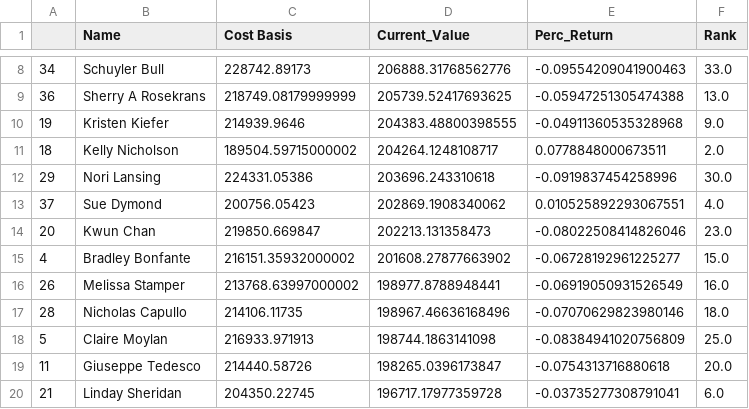
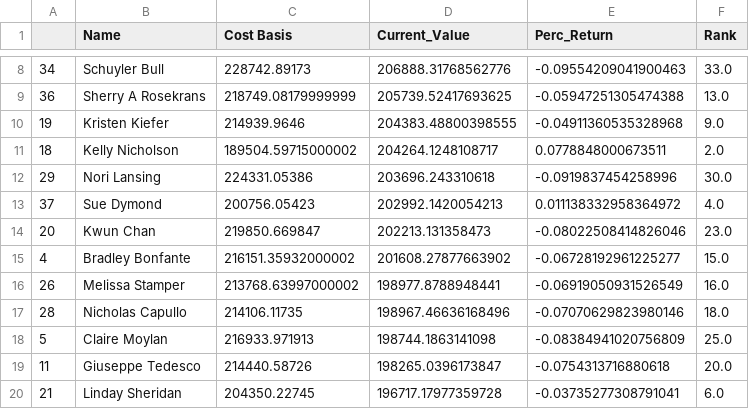
Before and after one commit to bkreis84/Portfolio-Challenge2, a CSV file: individual rankings.csv, drawn as a sheet; only a part is shown, gaps mark what is left out.

```diff
--- a/individual rankings.csv
+++ b/individual rankings.csv
@@ -12,3 +12,3 @@
 29,Nori Lansing,224331.05386,203696.243310618,-0.0919837454258996,30.0
-37,Sue Dymond,200756.05423,202869.1908340062,0.010525892293067551,4.0
+37,Sue Dymond,200756.05423,202992.1420054213,0.011138332958364972,4.0
 20,Kwun Chan,219850.669847,202213.131358473,-0.08022508414826046,23.0
```
Also changed, not shown: pt1-detail.csv, 1 other file.
